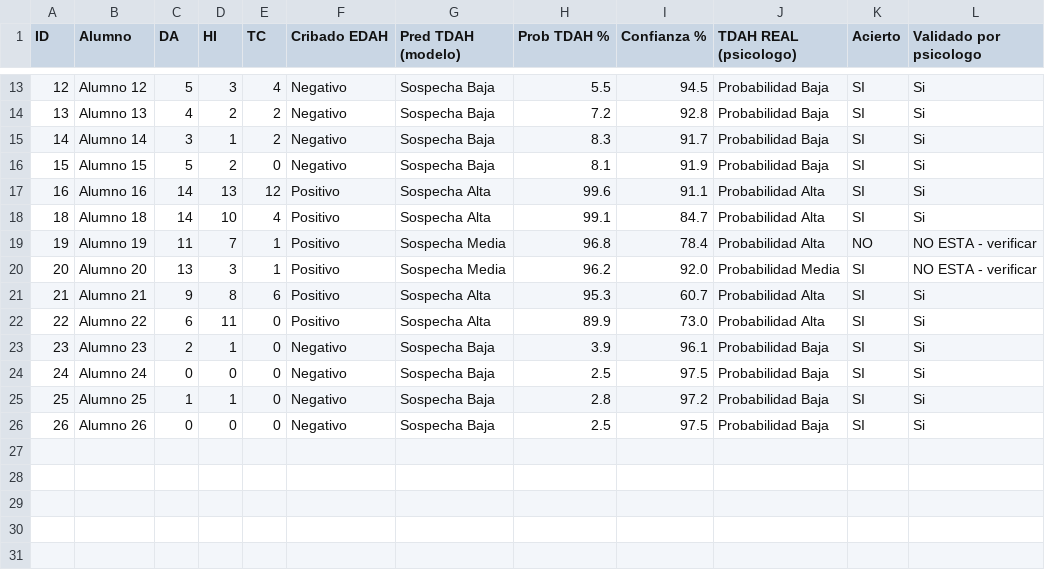
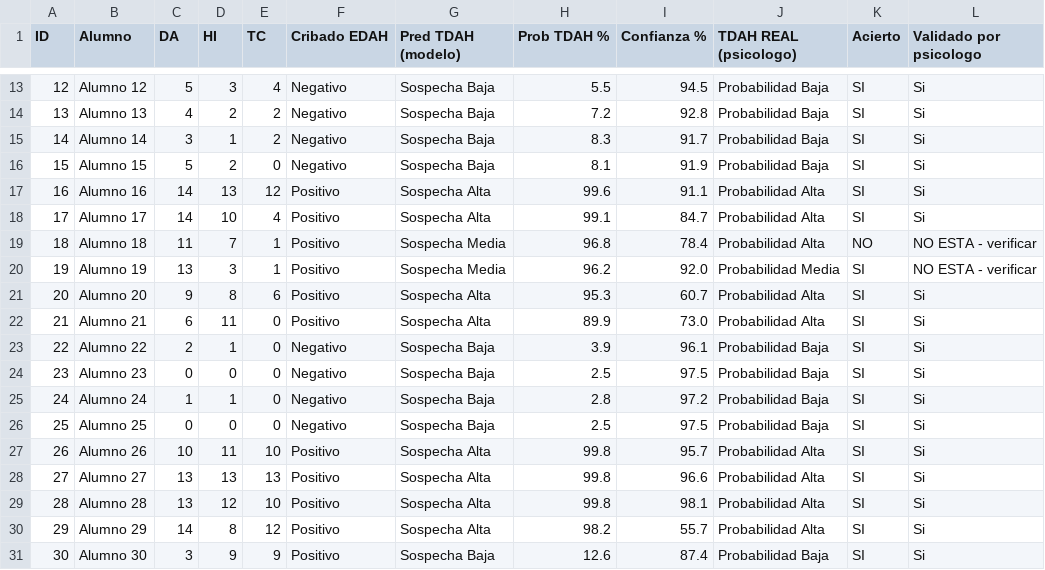
Before and after one commit to kennethPinedo/version-3-tesis, a CSV file: TEST_VALIDACION/tabla_test_validacion_tdah.csv, drawn as a sheet; only a part is shown, gaps mark what is left out; addresses are those after the commit; the diff names each change by its address in the sheet, - before the commit and + after, or states it on an @@ line.

```diff
--- a/TEST_VALIDACION/tabla_test_validacion_tdah.csv
+++ b/TEST_VALIDACION/tabla_test_validacion_tdah.csv
@@ column A (ID) renumbered between rows 18 and 22 @@
-B18 (Alumno): Alumno 18
+B18 (Alumno): Alumno 17
-B19 (Alumno): Alumno 19
+B19 (Alumno): Alumno 18
-B20 (Alumno): Alumno 20
+B20 (Alumno): Alumno 19
-B21 (Alumno): Alumno 21
+B21 (Alumno): Alumno 20
-B22 (Alumno): Alumno 22
+B22 (Alumno): Alumno 21
+row 23: 22 | Alumno 22 | 2 | 1 | 0 | Negativo | Sospecha Baja | 3.9 | 96.1 | Probabilidad Baja | SI | Si
-C24 (DA): 2
+C24 (DA): 0
-D24 (HI): 1
+D24 (HI): 0
-H24 (Prob TDAH %): 3.9
+H24 (Prob TDAH %): 2.5
-I24 (Confianza %): 96.1
+I24 (Confianza %): 97.5
-C25 (DA): 0
+C25 (DA): 1
-D25 (HI): 0
+D25 (HI): 1
-H25 (Prob TDAH %): 2.5
+H25 (Prob TDAH %): 2.8
-I25 (Confianza %): 97.5
+I25 (Confianza %): 97.2
-C26 (DA): 1
+C26 (DA): 0
-D26 (HI): 1
+D26 (HI): 0
-H26 (Prob TDAH %): 2.8
+H26 (Prob TDAH %): 2.5
-I26 (Confianza %): 97.2
+I26 (Confianza %): 97.5
-C27 (DA): 0
+C27 (DA): 10
-D27 (HI): 0
+D27 (HI): 11
-E27 (TC): 0
+E27 (TC): 10
-F27 (Cribado EDAH): Negativo
+F27 (Cribado EDAH): Positivo
-G27 (Pred TDAH (modelo)): Sospecha Baja
+G27 (Pred TDAH (modelo)): Sospecha Alta
-H27 (Prob TDAH %): 2.5
+H27 (Prob TDAH %): 99.8
-I27 (Confianza %): 97.5
+I27 (Confianza %): 95.7
-J27 (TDAH REAL (psicologo)): Probabilidad Baja
+J27 (TDAH REAL (psicologo)): Probabilidad Alta
+row 28: 27 | Alumno 27 | 13 | 13 | 13 | Positivo | Sospecha Alta | 99.8 | 96.6 | Probabilidad Alta | SI | Si
+row 29: 28 | Alumno 28 | 13 | 12 | 10 | Positivo | Sospecha Alta | 99.8 | 98.1 | Probabilidad Alta | SI | Si
+row 30: 29 | Alumno 29 | 14 | 8 | 12 | Positivo | Sospecha Alta | 98.2 | 55.7 | Probabilidad Alta | SI | Si
+row 31: 30 | Alumno 30 | 3 | 9 | 9 | Positivo | Sospecha Baja | 12.6 | 87.4 | Probabilidad Baja | SI | Si
```
Also changed, not shown: TEST_VALIDACION/tabla_test_validacion.csv, 2 other files.
